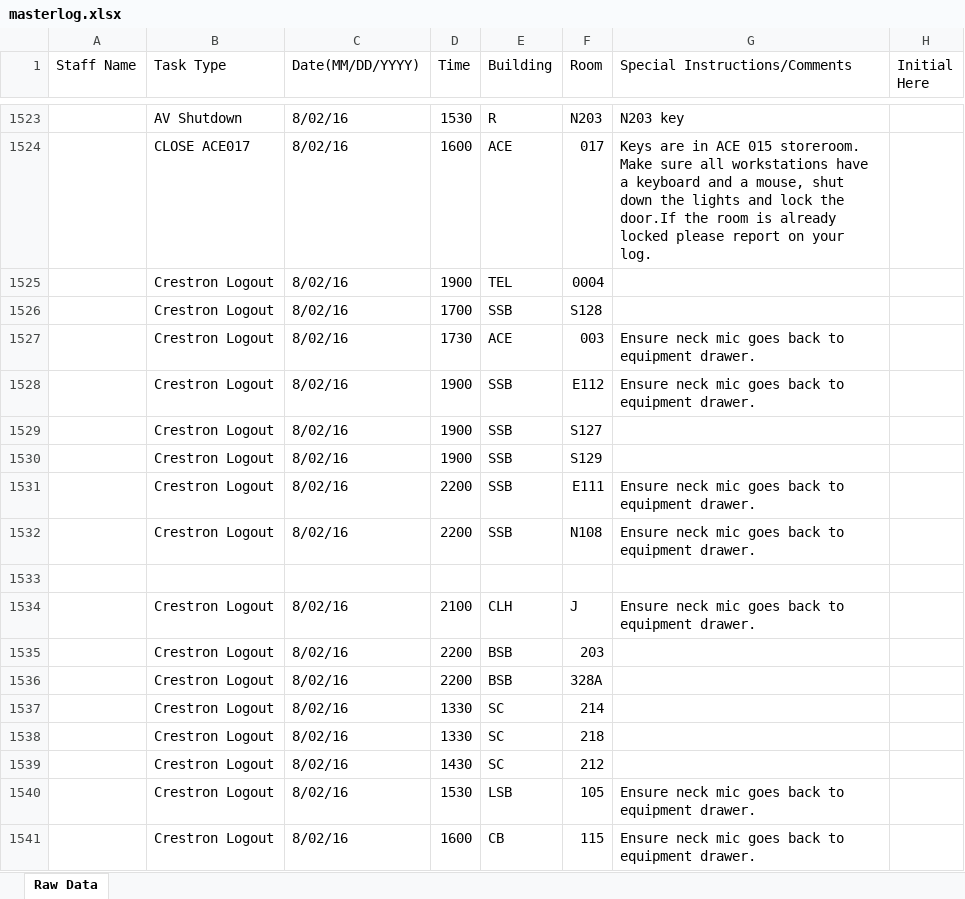
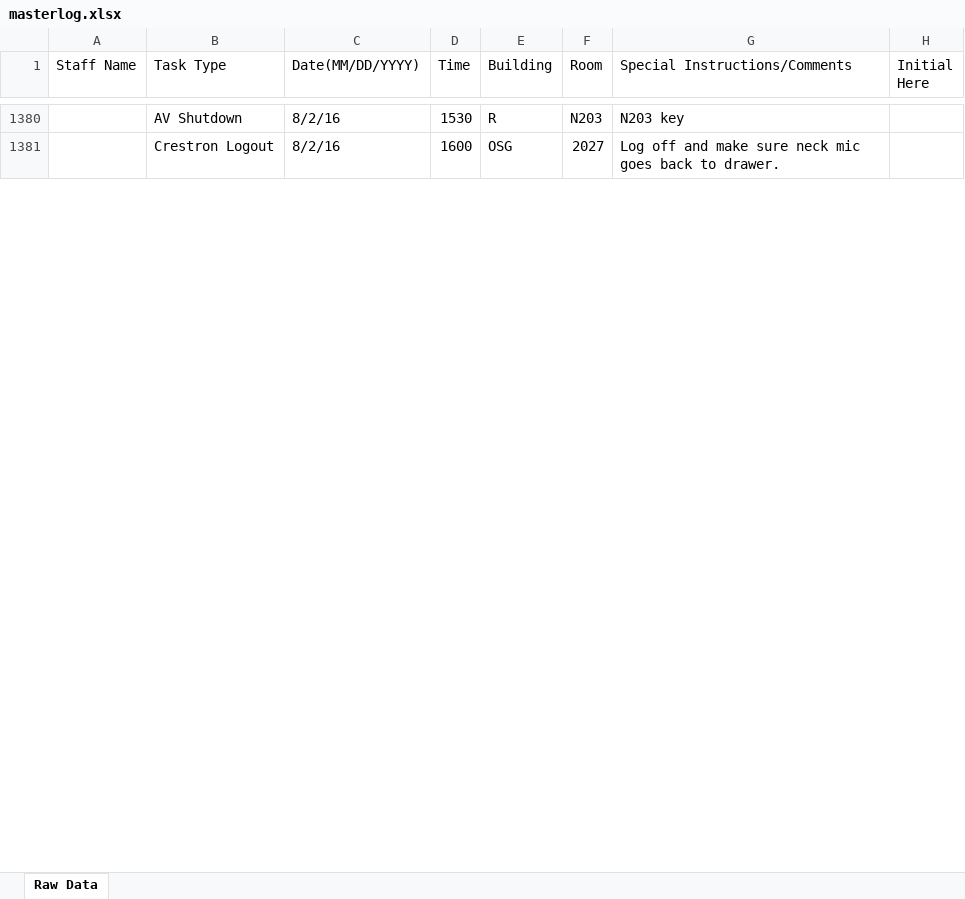
Before and after one commit to jhanperera/ClassOpsLogCreator, an Excel workbook: CLASSOPS/masterlog.xlsx, sheet Raw Data, drawn as a sheet; only a part is shown, gaps mark what is left out; values as stored, in another font and other column widths than the file's, no cell formats; removed rows and columns are numbered as before the commit, all else as after; the diff covers the shown part only; the diff names each change by its address in the sheet, - before the commit and + after, or states it on an @@ line.

```diff
--- a/CLASSOPS/masterlog.xlsx (sheet Raw Data)
+++ b/CLASSOPS/masterlog.xlsx (sheet Raw Data)
-C1380 (Date(MM/DD/YYYY)): 8/02/16
+C1380 (Date(MM/DD/YYYY)): 8/2/16
-row 1524:  | CLOSE ACE017 | 8/02/16 | 1600 | ACE | 017 | Keys are in ACE 015 storeroom. Make sure all workstations have a keyboard and a mouse, shut down the lights and lock the door.If the room is already locked please report on your log.
-row 1525:  | Crestron Logout | 8/02/16 | 1900 | TEL | 0004
-row 1526:  | Crestron Logout | 8/02/16 | 1700 | SSB | S128
-row 1527:  | Crestron Logout | 8/02/16 | 1730 | ACE | 003 | Ensure neck mic goes back to equipment drawer.
-row 1528:  | Crestron Logout | 8/02/16 | 1900 | SSB | E112 | Ensure neck mic goes back to equipment drawer.
-row 1529:  | Crestron Logout | 8/02/16 | 1900 | SSB | S127
-row 1530:  | Crestron Logout | 8/02/16 | 1900 | SSB | S129
-row 1531:  | Crestron Logout | 8/02/16 | 2200 | SSB | E111 | Ensure neck mic goes back to equipment drawer.
-row 1532:  | Crestron Logout | 8/02/16 | 2200 | SSB | N108 | Ensure neck mic goes back to equipment drawer.
-row 1381: (empty)
+row 1381:  | Crestron Logout | 8/2/16 | 1600 | OSG | 2027 | Log off and make sure neck mic goes back to drawer.
-row 1534:  | Crestron Logout | 8/02/16 | 2100 | CLH | J | Ensure neck mic goes back to equipment drawer.
-row 1535:  | Crestron Logout | 8/02/16 | 2200 | BSB | 203
-row 1536:  | Crestron Logout | 8/02/16 | 2200 | BSB | 328A
-row 1537:  | Crestron Logout | 8/02/16 | 1330 | SC | 214
-row 1538:  | Crestron Logout | 8/02/16 | 1330 | SC | 218
-row 1539:  | Crestron Logout | 8/02/16 | 1430 | SC | 212
-row 1540:  | Crestron Logout | 8/02/16 | 1530 | LSB | 105 | Ensure neck mic goes back to equipment drawer.
-row 1541:  | Crestron Logout | 8/02/16 | 1600 | CB | 115 | Ensure neck mic goes back to equipment drawer.
```
Also changed, not shown: 1 added row, 184 removed rows and 7 edited cells elsewhere in this sheet, cell formats, PW/masterlog.xlsx, 6 other files.
